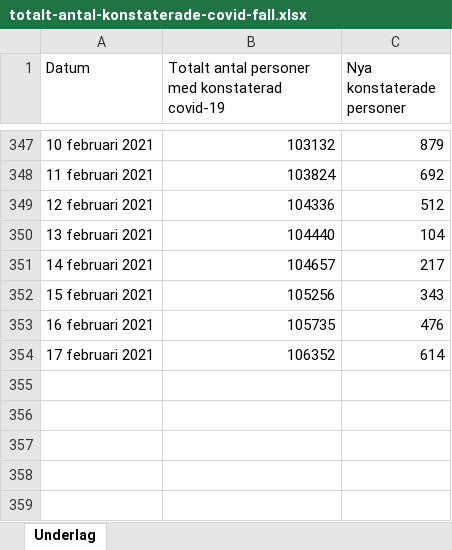
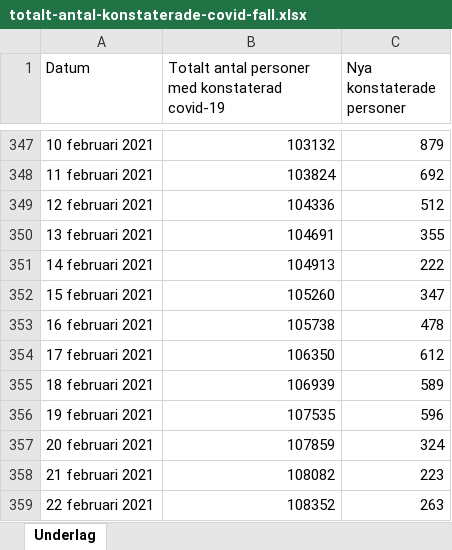
Before and after one commit to Demea9000/covid19skane, an Excel workbook: totalt-antal-konstaterade-covid-fall.xlsx, sheet Underlag, drawn as a sheet; only a part is shown, gaps mark what is left out; values as stored, in another font and other column widths than the file's, no borders; the diff names each change by its address in the sheet, - before the commit and + after, or states it on an @@ line.

```diff
--- a/totalt-antal-konstaterade-covid-fall.xlsx (sheet Underlag)
+++ b/totalt-antal-konstaterade-covid-fall.xlsx (sheet Underlag)
-B350: 104440
+B350: 104691
-C350 (Nya konstaterade personer): 104
+C350 (Nya konstaterade personer): 355
-B351: 104657
+B351: 104913
-C351 (Nya konstaterade personer): 217
+C351 (Nya konstaterade personer): 222
-B352: 105256
+B352: 105260
-C352 (Nya konstaterade personer): 343
+C352 (Nya konstaterade personer): 347
-B353: 105735
+B353: 105738
-C353 (Nya konstaterade personer): 476
+C353 (Nya konstaterade personer): 478
-B354: 106352
+B354: 106350
-C354 (Nya konstaterade personer): 614
+C354 (Nya konstaterade personer): 612
+row 355: 18 februari 2021 | 106939 | 589
+row 356: 19 februari 2021 | 107535 | 596
+row 357: 20 februari 2021 | 107859 | 324
+row 358: 21 februari 2021 | 108082 | 223
+row 359: 22 februari 2021 | 108352 | 263
```
Also changed, not shown: 5 other files.
